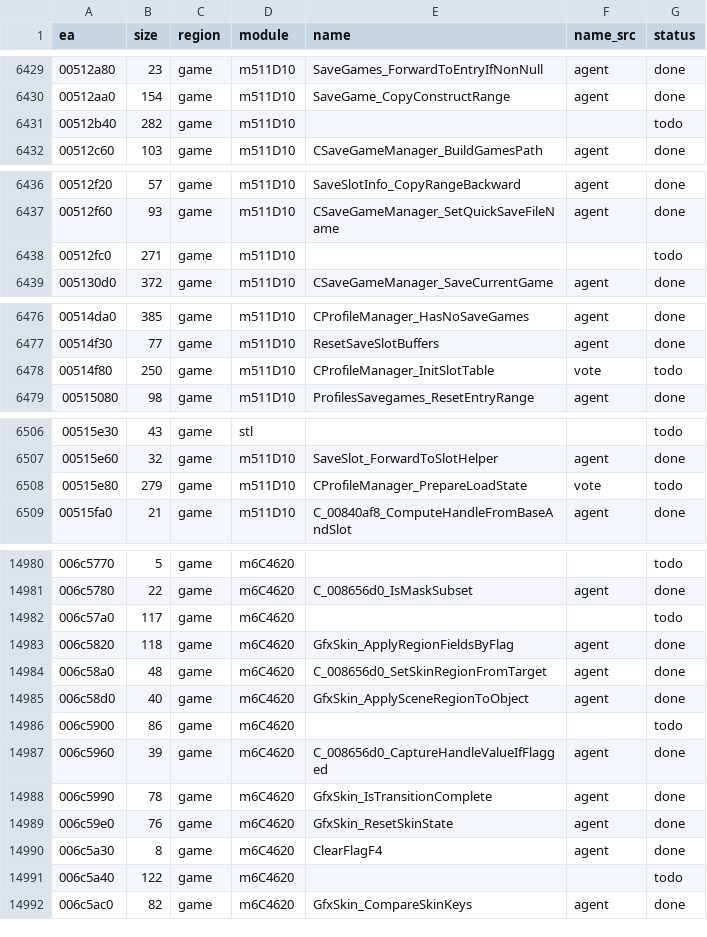
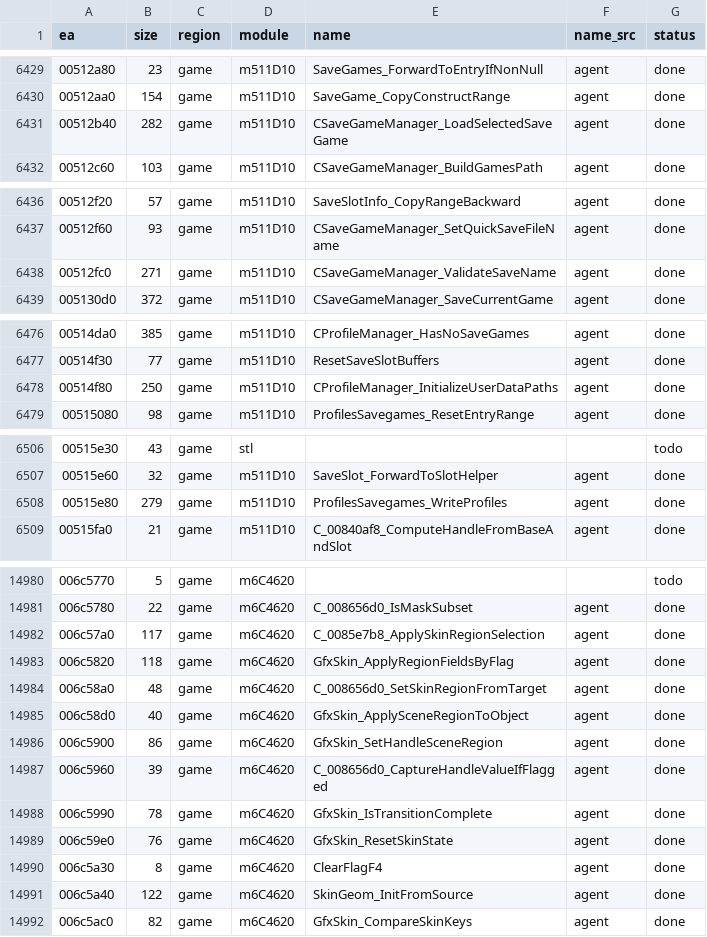
Before and after one commit to eonflux7/csf-re, a CSV file: db/functions.csv, drawn as a sheet; only a part is shown, gaps mark what is left out; the diff covers the shown part only.

```diff
--- a/db/functions.csv
+++ b/db/functions.csv
@@ -6430,3 +6430,3 @@ ea,size,region,module,name,name_src,status
 00512aa0,154,game,m511D10,SaveGame_CopyConstructRange,agent,done
-00512b40,282,game,m511D10,,,todo
+00512b40,282,game,m511D10,CSaveGameManager_LoadSelectedSaveGame,agent,done
 00512c60,103,game,m511D10,CSaveGameManager_BuildGamesPath,agent,done
@@ -6437,3 +6437,3 @@ ea,size,region,module,name,name_src,status
 00512f60,93,game,m511D10,CSaveGameManager_SetQuickSaveFileName,agent,done
-00512fc0,271,game,m511D10,,,todo
+00512fc0,271,game,m511D10,CSaveGameManager_ValidateSaveName,agent,done
 005130d0,372,game,m511D10,CSaveGameManager_SaveCurrentGame,agent,done
@@ -6477,3 +6477,3 @@ ea,size,region,module,name,name_src,status
 00514f30,77,game,m511D10,ResetSaveSlotBuffers,agent,done
-00514f80,250,game,m511D10,CProfileManager_InitSlotTable,vote,todo
+00514f80,250,game,m511D10,CProfileManager_InitializeUserDataPaths,agent,done
 00515080,98,game,m511D10,ProfilesSavegames_ResetEntryRange,agent,done
@@ -6507,3 +6507,3 @@ ea,size,region,module,name,name_src,status
 00515e60,32,game,m511D10,SaveSlot_ForwardToSlotHelper,agent,done
-00515e80,279,game,m511D10,CProfileManager_PrepareLoadState,vote,todo
+00515e80,279,game,m511D10,ProfilesSavegames_WriteProfiles,agent,done
 00515fa0,21,game,m511D10,C_00840af8_ComputeHandleFromBaseAndSlot,agent,done
@@ -14981,3 +14981,3 @@ ea,size,region,module,name,name_src,status
 006c5780,22,game,m6C4620,C_008656d0_IsMaskSubset,agent,done
-006c57a0,117,game,m6C4620,,,todo
+006c57a0,117,game,m6C4620,C_0085e7b8_ApplySkinRegionSelection,agent,done
 006c5820,118,game,m6C4620,GfxSkin_ApplyRegionFieldsByFlag,agent,done
@@ -14985,3 +14985,3 @@ ea,size,region,module,name,name_src,status
 006c58d0,40,game,m6C4620,GfxSkin_ApplySceneRegionToObject,agent,done
-006c5900,86,game,m6C4620,,,todo
+006c5900,86,game,m6C4620,GfxSkin_SetHandleSceneRegion,agent,done
 006c5960,39,game,m6C4620,C_008656d0_CaptureHandleValueIfFlagged,agent,done
@@ -14990,3 +14990,3 @@ ea,size,region,module,name,name_src,status
 006c5a30,8,game,m6C4620,ClearFlagF4,agent,done
-006c5a40,122,game,m6C4620,,,todo
+006c5a40,122,game,m6C4620,SkinGeom_InitFromSource,agent,done
 006c5ac0,82,game,m6C4620,GfxSkin_CompareSkinKeys,agent,done
```
Also changed, not shown: 26 edited cells elsewhere in this file, 16 other files.
